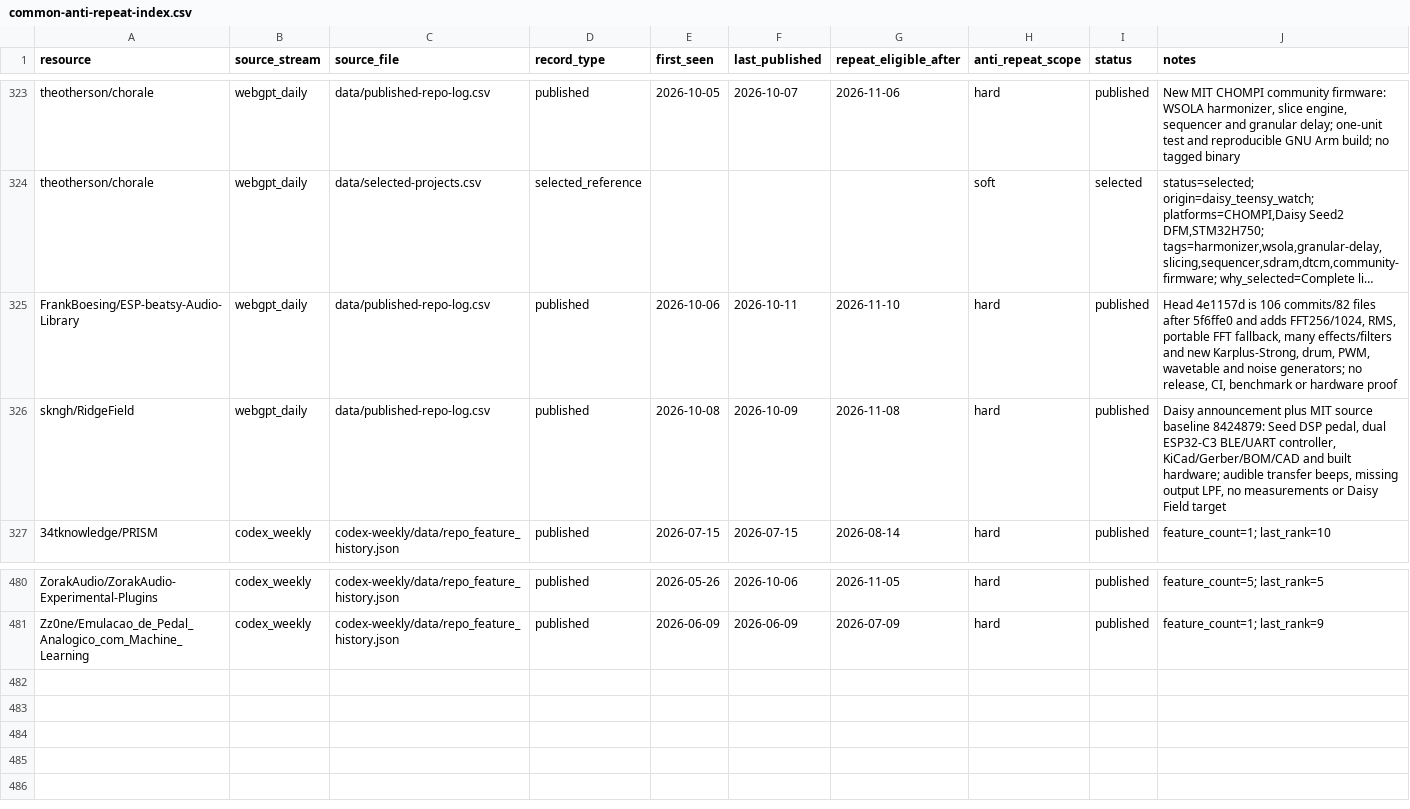
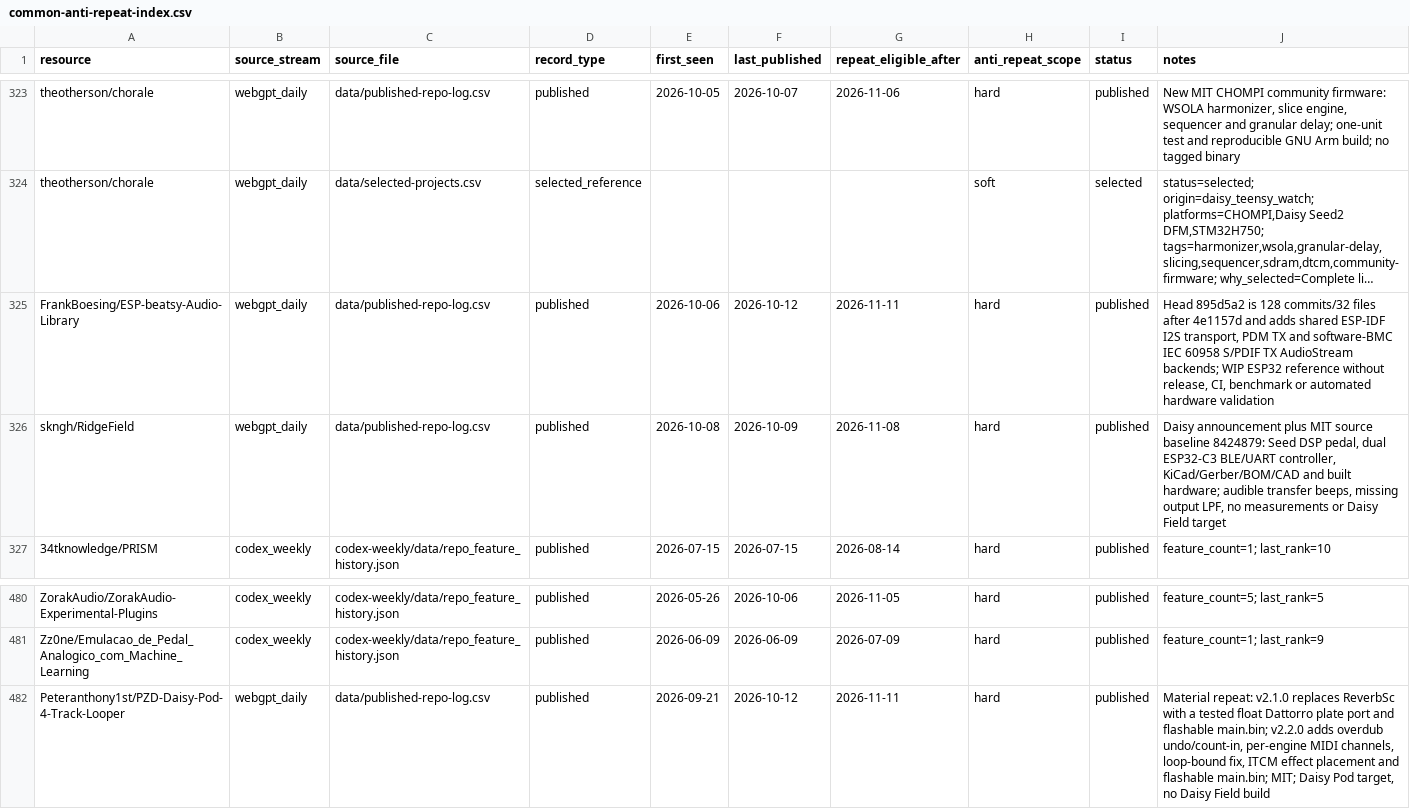
Before and after one commit to Denys/embedded-audio-mine, a CSV file: data/common-anti-repeat-index.csv, drawn as a sheet; only a part is shown, gaps mark what is left out; long unchanged cells end in …; the diff names each change by its address in the sheet, - before the commit and + after, or states it on an @@ line.

```diff
--- a/data/common-anti-repeat-index.csv
+++ b/data/common-anti-repeat-index.csv
-F325 (last_published): 2026-10-11
+F325 (last_published): 2026-10-12
-G325 (repeat_eligible_after): 2026-11-10
+G325 (repeat_eligible_after): 2026-11-11
-J325 (notes): Head 4e1157d is 106 commits/82 files after 5f6ffe0 and adds FFT256/1024, RMS, portable FFT fallback, many effects/filters and new Karplus-Strong, drum, PWM, wavetable and noise generators; no release, CI, benchmark or hardware proof
+J325 (notes): Head 895d5a2 is 128 commits/32 files after 4e1157d and adds shared ESP-IDF I2S transport, PDM TX and software-BMC IEC 60958 S/PDIF TX AudioStream backends; WIP ESP32 reference without release, CI, benchmark or automated hardware validation
+row 482: Peteranthony1st/PZD-Daisy-Pod-4-Track-Looper | webgpt_daily | data/published-repo-log.csv | published | 2026-09-21 | 2026-10-12 | 2026-11-11 | hard | published | Material repeat: v2.1.0 replaces ReverbSc with a tested float Dattorro plate port and flashable main.bin; v2.2.0 adds overdub undo/count-in, per-engine MIDI channels, loop-bound fix, ITCM effect placement and flashable main.bin; MIT; Daisy Pod target, no Daisy Field build
```
Also changed, not shown: data/hidden-gems-source-registry.csv, data/published-repo-log.csv, 1 other file.
